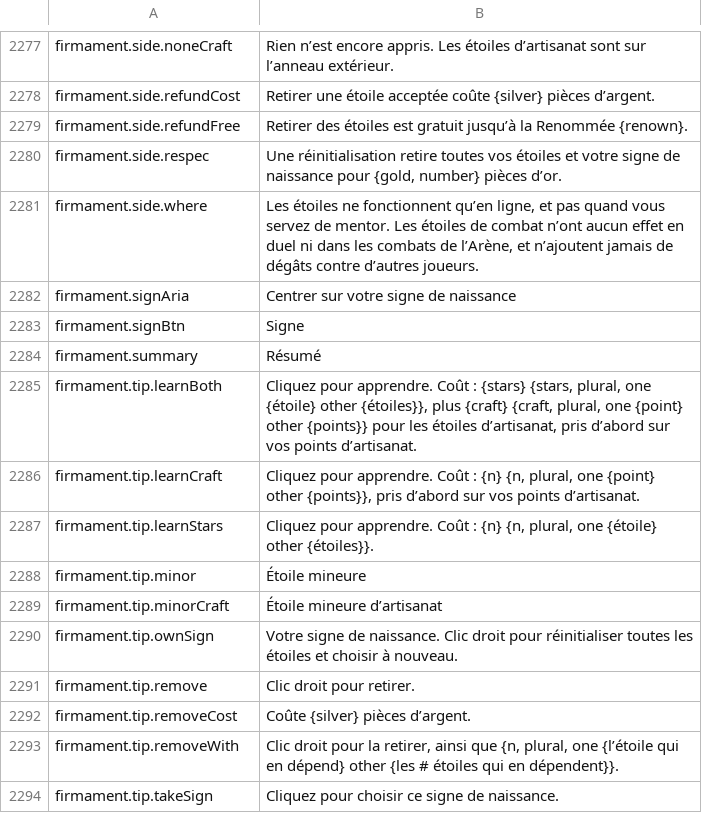
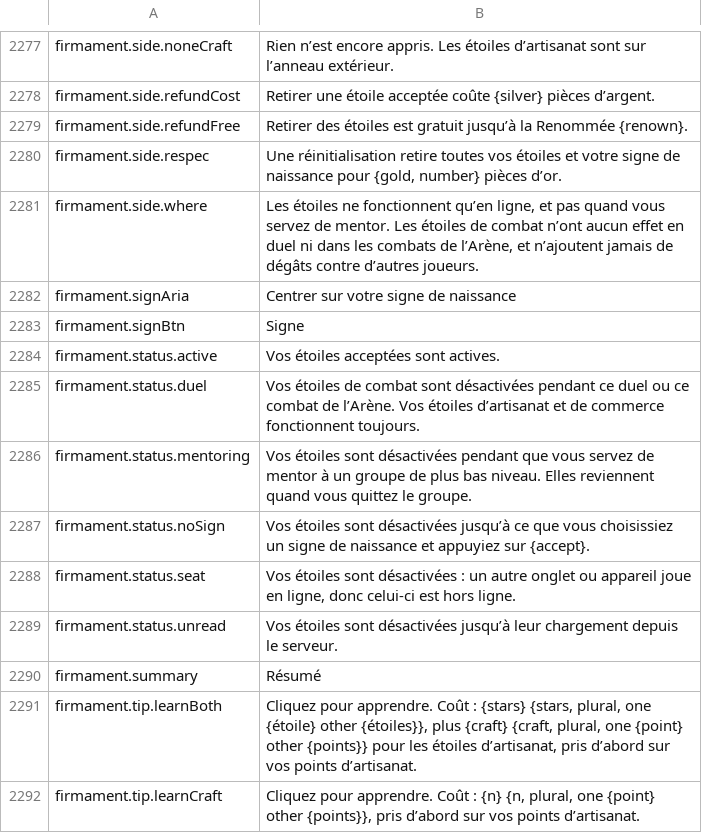
Before and after one commit to Hazerre/daggerfall-js-source, a CSV file: locales/fr/Port_Strings.csv, drawn as a sheet; only a part is shown, gaps mark what is left out; the shorter side is filled out with more unchanged rows; the diff names each change by its address in the sheet, - before the commit and + after, or states it on an @@ line.

```diff
--- a/locales/fr/Port_Strings.csv
+++ b/locales/fr/Port_Strings.csv
+row 2284: firmament.status.active | Vos étoiles acceptées sont actives.
+row 2285: firmament.status.duel | Vos étoiles de combat sont désactivées pendant ce duel ou ce combat de l’Arène. Vos étoiles d’artisanat et de commerce fonctionnent toujours.
+row 2286: firmament.status.mentoring | Vos étoiles sont désactivées pendant que vous servez de mentor à un groupe de plus bas niveau. Elles reviennent quand vous quittez le groupe.
+row 2287: firmament.status.noSign | Vos étoiles sont désactivées jusqu’à ce que vous choisissiez un signe de naissance et appuyiez sur {accept}.
+row 2288: firmament.status.seat | Vos étoiles sont désactivées : un autre onglet ou appareil joue en ligne, donc celui-ci est hors ligne.
+row 2289: firmament.status.unread | Vos étoiles sont désactivées jusqu’à leur chargement depuis le serveur.
```
Also changed, not shown: locales/bg/Port_Strings.csv, locales/es/Port_Strings.csv, 35 other files.
